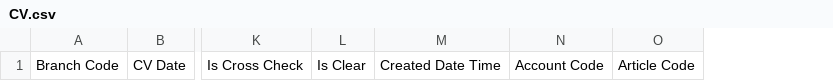
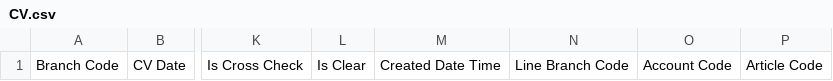
Before and after one commit to oliverrigonan/EasyfisIntegrator, a CSV file: EasyfisIntegrator/CSVTemplate/CV.csv, drawn as a sheet; only a part is shown, gaps mark what is left out; the diff names each change by its address in the sheet, - before the commit and + after, or states it on an @@ line.

```diff
--- a/EasyfisIntegrator/CSVTemplate/CV.csv
+++ b/EasyfisIntegrator/CSVTemplate/CV.csv
+column N, row 1: Line Branch Code
```
Also changed, not shown: EasyfisIntegrator/CSVTemplate/OR.csv, 6 other files.
